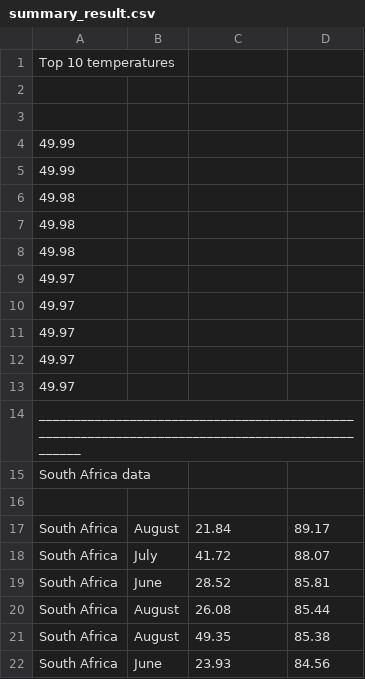
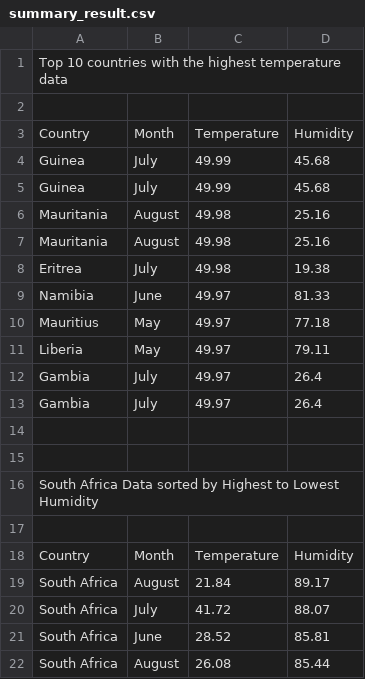
Before and after one commit to tifarekaseke/lab-1_sateliteDataAnalysis, a CSV file: analyzed_data/summary_result.csv, drawn as a sheet; only a part is shown; the shorter side is filled out with more unchanged rows.

```diff
--- a/analyzed_data/summary_result.csv
+++ b/analyzed_data/summary_result.csv
@@ -1,17 +1,19 @@
-Top 10 temperatures
+Top 10 countries with the highest temperature data
+
+Country,Month,Temperature,Humidity
+Guinea,July,49.99,45.68
+Guinea,July,49.99,45.68
+Mauritania,August,49.98,25.16
+Mauritania,August,49.98,25.16
+Eritrea,July,49.98,19.38
+Namibia,June,49.97,81.33
+Mauritius,May,49.97,77.18
+Liberia,May,49.97,79.11
+Gambia,July,49.97,26.4
+Gambia,July,49.97,26.4
 
 
-49.99
-49.99
-49.98
-49.98
-49.98
-49.97
-49.97
-49.97
-49.97
-49.97
-________________________________________________________________________________________________
-South Africa data
+South Africa Data sorted by Highest to Lowest Humidity
 
+Country,Month,Temperature,Humidity
 South Africa,August,21.84,89.17
```
Also changed, not shown: analyzed_data/humidity_data_south_africa.csv, 5 other files.
